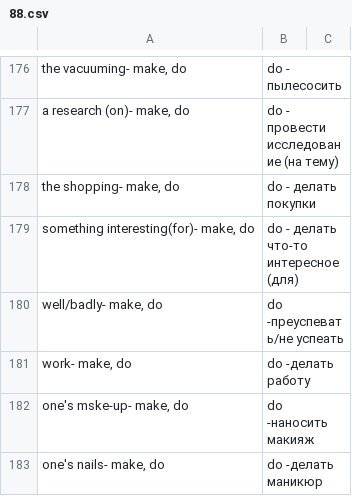
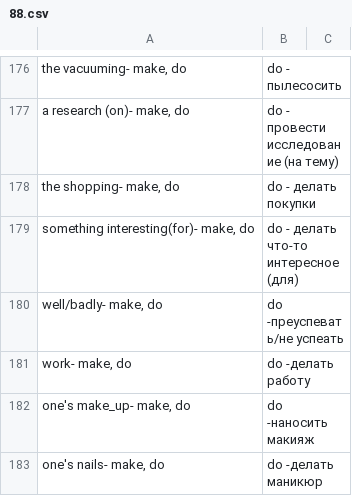
Before and after one commit to alex2011ua/smart_home, a CSV file: english/3lvl/88.csv, drawn as a sheet; only a part is shown, gaps mark what is left out.

```diff
--- a/english/3lvl/88.csv
+++ b/english/3lvl/88.csv
@@ -181,3 +181,3 @@ well/badly- make, do; do -преуспевать/не успеать
 work- make, do; do -делать работу
-one's mske-up- make, do; do -наносить макияж
+one's make_up- make, do; do -наносить макияж
 one's nails- make, do; do -делать маникюр
```
Also changed, not shown: 6 other files.
